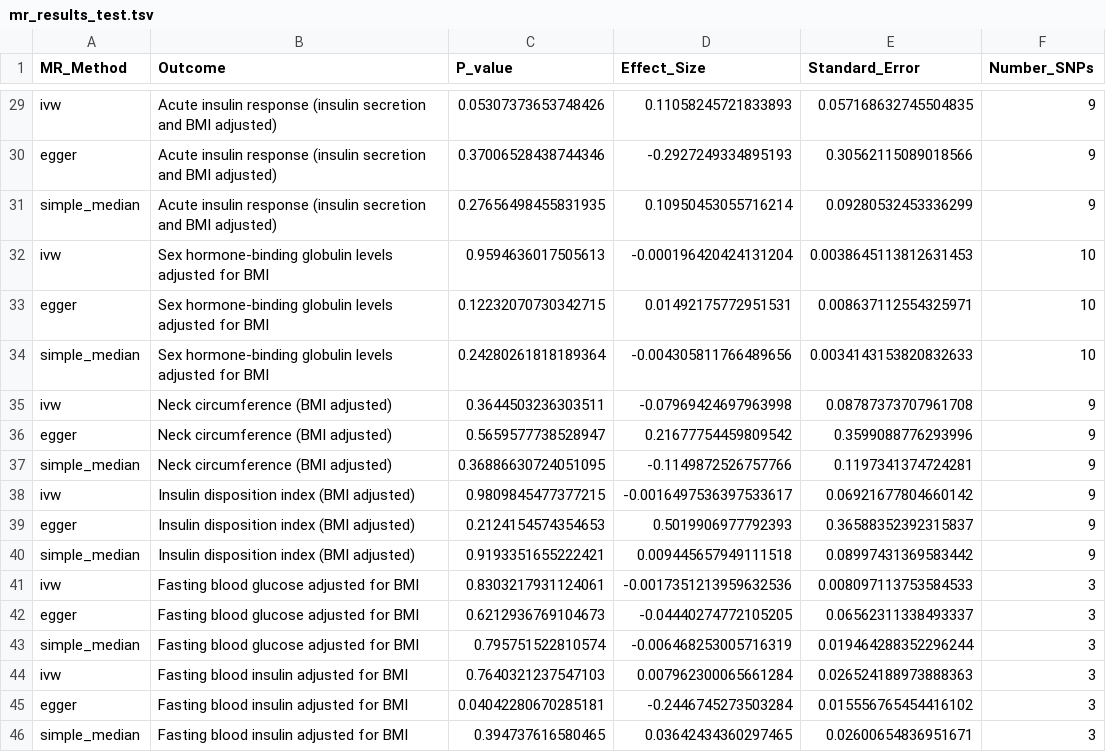
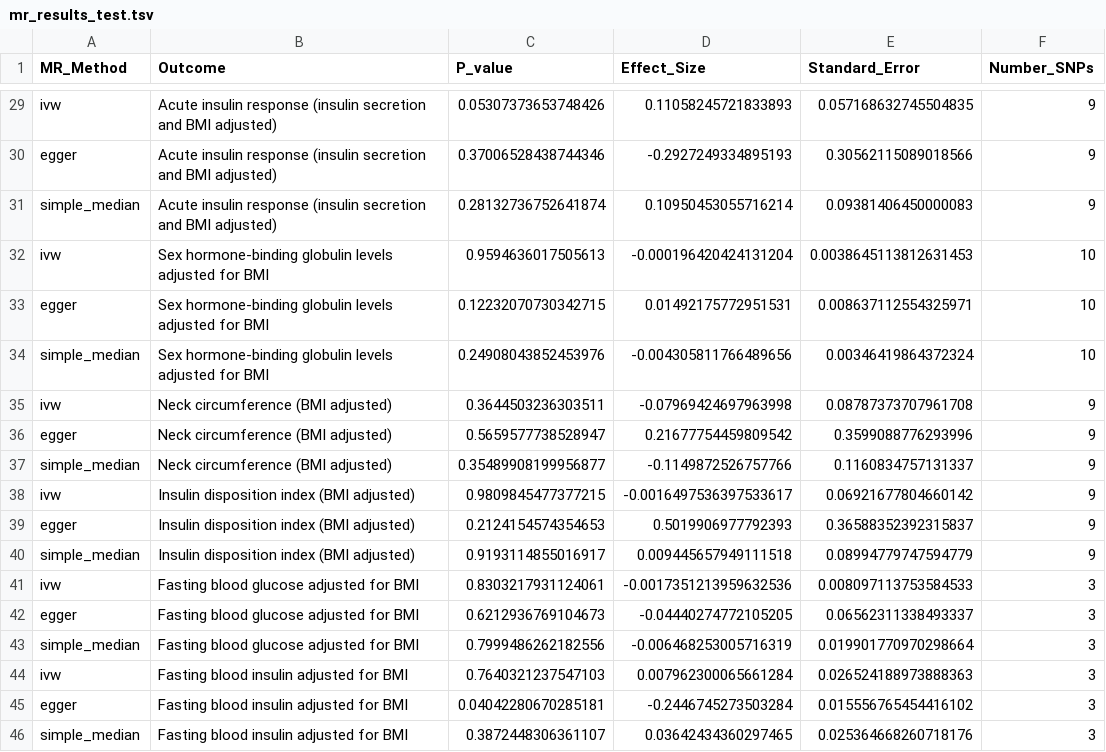
Before and after one commit to TaykhoomDalal/pype, a TSV file: test_data/mr_results_test.tsv, drawn as a sheet; only a part is shown, gaps mark what is left out; the diff covers the shown part only.

```diff
--- a/test_data/mr_results_test.tsv
+++ b/test_data/mr_results_test.tsv
@@ -30,17 +30,17 @@ ivw	Acute insulin response (insulin secretion and BMI adjusted)	0.05307373653748
 egger	Acute insulin response (insulin secretion and BMI adjusted)	0.37006528438744346	-0.2927249334895193	0.30562115089018566	9
-simple_median	Acute insulin response (insulin secretion and BMI adjusted)	0.27656498455831935	0.10950453055716214	0.09280532453336299	9
+simple_median	Acute insulin response (insulin secretion and BMI adjusted)	0.28132736752641874	0.10950453055716214	0.09381406450000083	9
 ivw	Sex hormone-binding globulin levels adjusted for BMI	0.9594636017505613	-0.000196420424131204	0.0038645113812631453	10
 egger	Sex hormone-binding globulin levels adjusted for BMI	0.12232070730342715	0.01492175772951531	0.008637112554325971	10
-simple_median	Sex hormone-binding globulin levels adjusted for BMI	0.24280261818189364	-0.004305811766489656	0.0034143153820832633	10
+simple_median	Sex hormone-binding globulin levels adjusted for BMI	0.24908043852453976	-0.004305811766489656	0.00346419864372324	10
 ivw	Neck circumference (BMI adjusted)	0.3644503236303511	-0.07969424697963998	0.08787373707961708	9
 egger	Neck circumference (BMI adjusted)	0.5659577738528947	0.21677754459809542	0.3599088776293996	9
-simple_median	Neck circumference (BMI adjusted)	0.36886630724051095	-0.1149872526757766	0.1197341374724281	9
+simple_median	Neck circumference (BMI adjusted)	0.35489908199956877	-0.1149872526757766	0.1160834757131337	9
 ivw	Insulin disposition index (BMI adjusted)	0.9809845477377215	-0.0016497536397533617	0.06921677804660142	9
 egger	Insulin disposition index (BMI adjusted)	0.2124154574354653	0.5019906977792393	0.36588352392315837	9
-simple_median	Insulin disposition index (BMI adjusted)	0.9193351655222421	0.009445657949111518	0.08997431369583442	9
+simple_median	Insulin disposition index (BMI adjusted)	0.9193114855016917	0.009445657949111518	0.08994779747594779	9
 ivw	Fasting blood glucose adjusted for BMI	0.8303217931124061	-0.0017351213959632536	0.008097113753584533	3
 egger	Fasting blood glucose adjusted for BMI	0.6212936769104673	-0.04440274772105205	0.06562311338493337	3
-simple_median	Fasting blood glucose adjusted for BMI	0.795751522810574	-0.006468253005716319	0.019464288352296244	3
+simple_median	Fasting blood glucose adjusted for BMI	0.7999486262182556	-0.006468253005716319	0.019901770970298664	3
 ivw	Fasting blood insulin adjusted for BMI	0.7640321237547103	0.007962300065661284	0.026524188973888363	3
 egger	Fasting blood insulin adjusted for BMI	0.04042280670285181	-0.2446745273503284	0.015556765454416102	3
-simple_median	Fasting blood insulin adjusted for BMI	0.394737616580465	0.03642434360297465	0.02600654836951671	3
+simple_median	Fasting blood insulin adjusted for BMI	0.3872448306361107	0.03642434360297465	0.025364668260718176	3
```
Also changed, not shown: 18 edited cells elsewhere in this file, test_data/geno_phewas_1019/pheWAS/TOP_SNPS_bonferroni__aggregate_pheWAS_results.tsv, test_data/geno_phewas_1019/pheWAS/aggregate_pheWAS_results.tsv, 19 other files.
